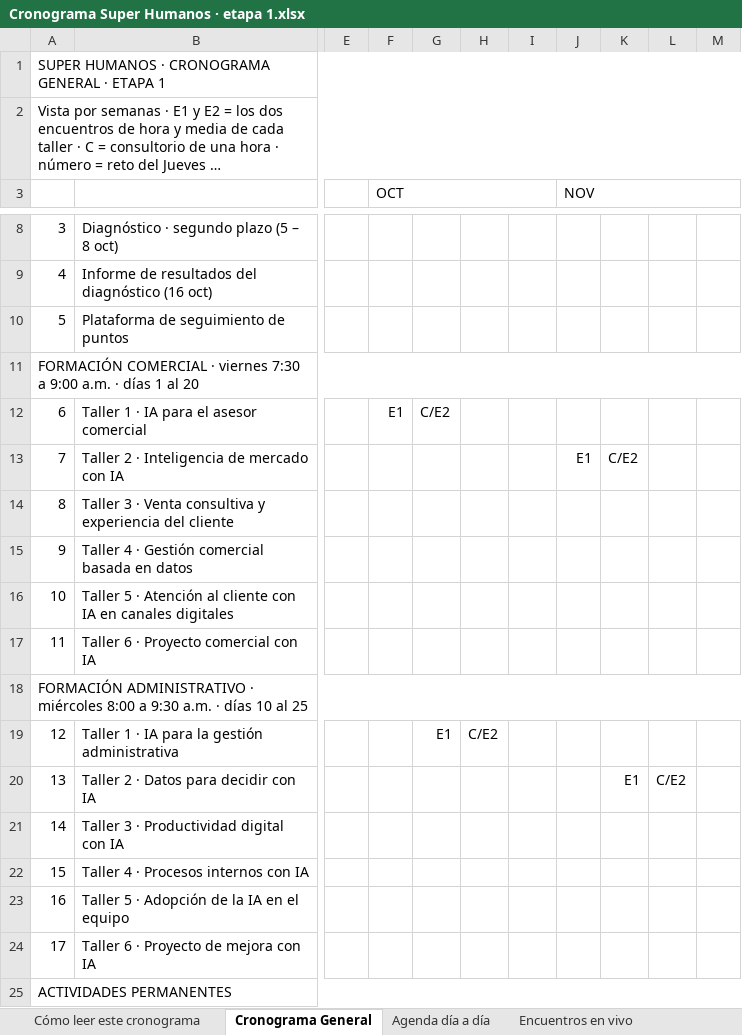
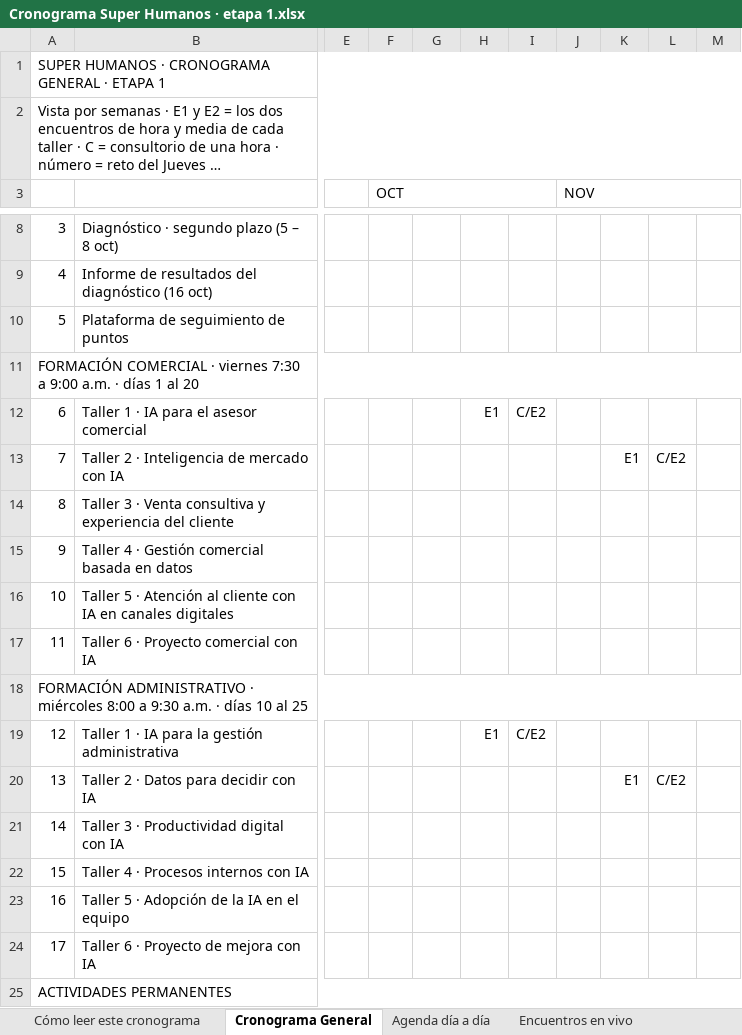
Before and after one commit to essika-u371/Super-Humanos, an Excel workbook: docentes/administrativo/Cronograma Super Humanos · etapa 1.xlsx, sheet Cronograma General, drawn as a sheet; only a part is shown, gaps mark what is left out; long unchanged cells end in …; values as stored, in another font and other column widths than the file's, no cell formats; the diff names each change by its address in the sheet, - before the commit and + after, or states it on an @@ line.

```diff
--- a/docentes/administrativo/Cronograma Super Humanos · etapa 1.xlsx (sheet Cronograma General)
+++ b/docentes/administrativo/Cronograma Super Humanos · etapa 1.xlsx (sheet Cronograma General)
-F12 (OCT): E1
+F12 (OCT): (empty)
-G12: C/E2
+G12: (empty)
-H12: (empty)
+H12: E1
-I12: (empty)
+I12: C/E2
-J13 (NOV): E1
+J13 (NOV): (empty)
-K13: C/E2
+K13: E1
-L13: (empty)
+L13: C/E2
-G19: E1
+G19: (empty)
-H19: C/E2
+H19: E1
-I19: (empty)
+I19: C/E2
```
Also changed, not shown: sheet Agenda día a día, sheet Encuentros en vivo, sheet Preparación de materiales, sheet Jueves de Superpoderes, sheet Decisiones y Roles, sheet Pendientes, 1 more sheet, cell formats, charts or pictures, docentes/administrativo/Sesiones de Teams · perfil administrativo.xlsx, docentes/comercial/Cronograma Super Humanos · etapa 1.xlsx, 16 other files.
